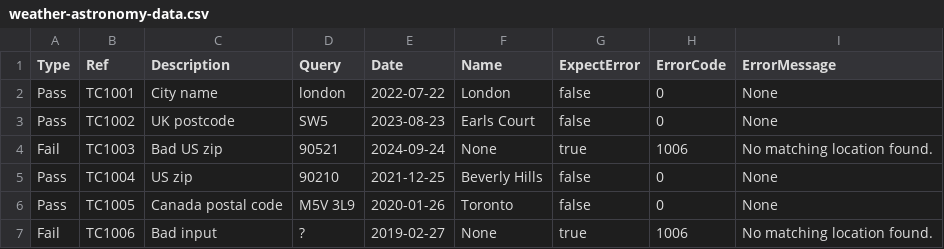
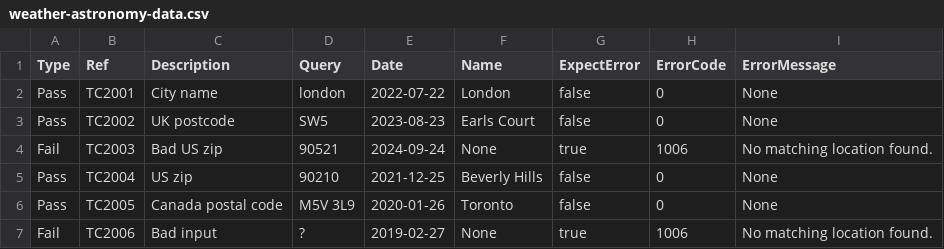
Before and after one commit to 8r34d/weather-api, a CSV file: data/weather-astronomy-data.csv, drawn as a sheet.

```diff
--- a/data/weather-astronomy-data.csv
+++ b/data/weather-astronomy-data.csv
@@ -1,7 +1,7 @@
 Type,Ref,Description,Query,Date,Name,ExpectError,ErrorCode,ErrorMessage
-Pass,TC1001,City name,london,2022-07-22,London,false,0,None
-Pass,TC1002,UK postcode,SW5,2023-08-23,Earls Court,false,0,None
-Fail,TC1003,Bad US zip,90521,2024-09-24,None,true,1006,No matching location found.
-Pass,TC1004,US zip,90210,2021-12-25,Beverly Hills,false,0,None
-Pass,TC1005,Canada postal code,M5V 3L9,2020-01-26,Toronto,false,0,None
-Fail,TC1006,Bad input,?,2019-02-27,None,true,1006,No matching location found.
+Pass,TC2001,City name,london,2022-07-22,London,false,0,None
+Pass,TC2002,UK postcode,SW5,2023-08-23,Earls Court,false,0,None
+Fail,TC2003,Bad US zip,90521,2024-09-24,None,true,1006,No matching location found.
+Pass,TC2004,US zip,90210,2021-12-25,Beverly Hills,false,0,None
+Pass,TC2005,Canada postal code,M5V 3L9,2020-01-26,Toronto,false,0,None
+Fail,TC2006,Bad input,?,2019-02-27,None,true,1006,No matching location found.
```
Also changed, not shown: 3 other files.
